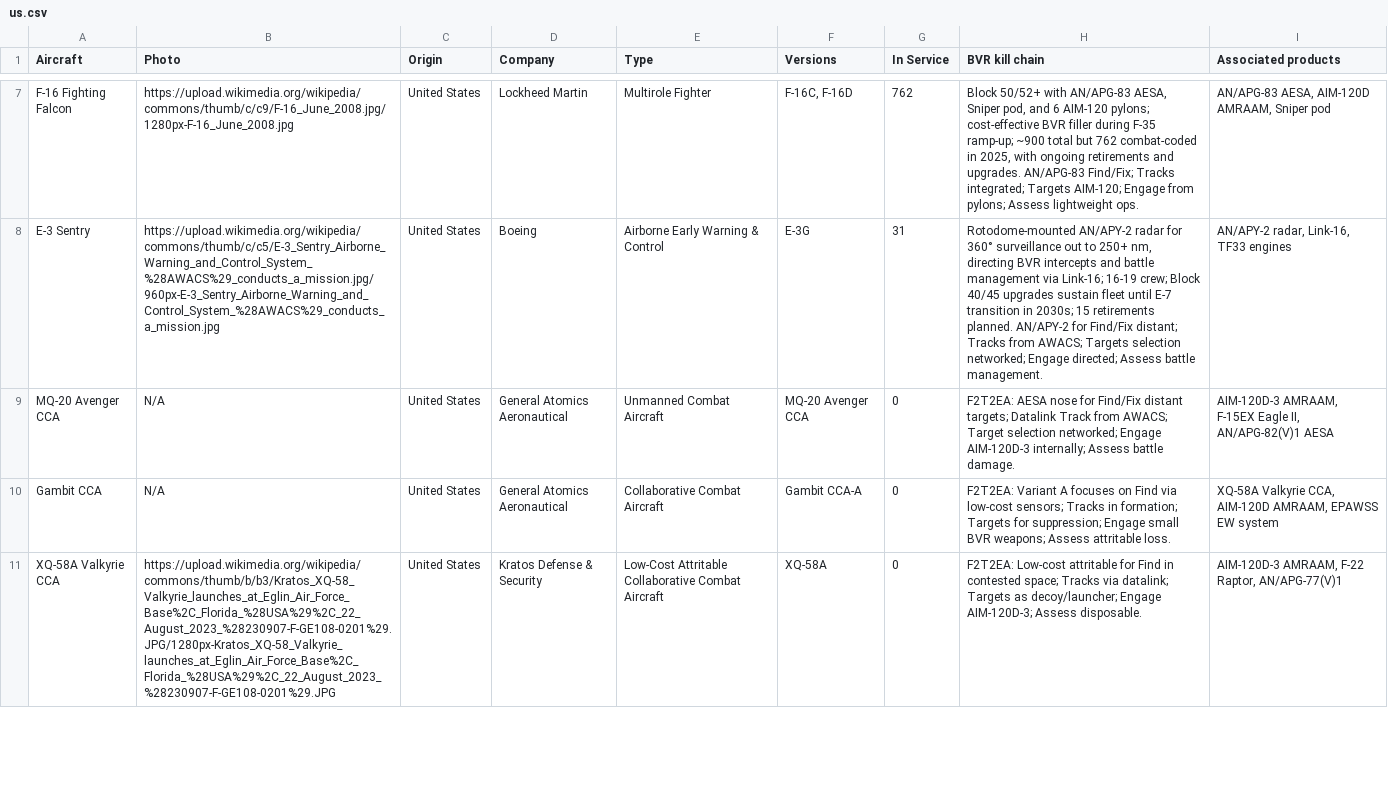
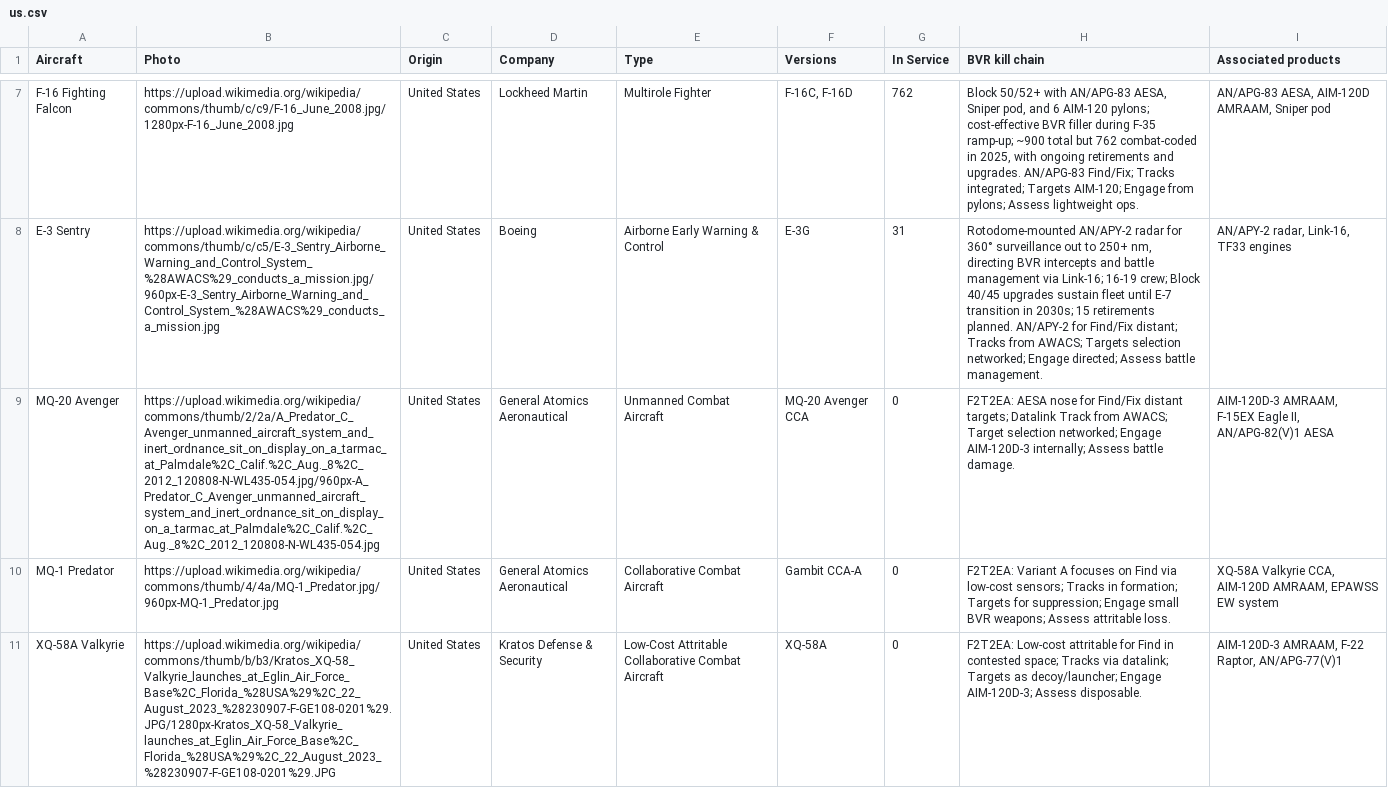
Before and after one commit to ayeeff/aircombat, a CSV file: data/us.csv, drawn as a sheet; only a part is shown, gaps mark what is left out; the diff covers the shown part only; the diff names each change by its address in the sheet, - before the commit and + after, or states it on an @@ line.

Commit message:
Update us.csv

```diff
--- a/data/us.csv
+++ b/data/us.csv
-A9 (Aircraft): MQ-20 Avenger CCA
+A9 (Aircraft): MQ-20 Avenger
-B9 (Photo): N/A
+B9 (Photo): https://upload.wikimedia.org/wikipedia/commons/thumb/2/2a/A_Predator_C_Avenger_unmanned_aircraft_system_and_inert_ordnance_sit_on_display_on_a_tarmac_at_Palmdale%2C_Calif.%2C_Aug._8%2C_2012_120808-N-WL435-054.jpg/960px-A_Predator_C_Avenger_unmanned_aircraft_system_and_inert_ordnance_sit_on_display_on_a_tarmac_at_Palmdale%2C_Calif.%2C_Aug._8%2C_2012_120808-N-WL435-054.jpg
-A10 (Aircraft): Gambit CCA
+A10 (Aircraft): MQ-1 Predator
-B10 (Photo): N/A
+B10 (Photo): https://upload.wikimedia.org/wikipedia/commons/thumb/4/4a/MQ-1_Predator.jpg/960px-MQ-1_Predator.jpg
-A11 (Aircraft): XQ‑58A Valkyrie CCA
+A11 (Aircraft): XQ‑58A Valkyrie
```
Also changed, not shown: 4 edited cells elsewhere in this file.
